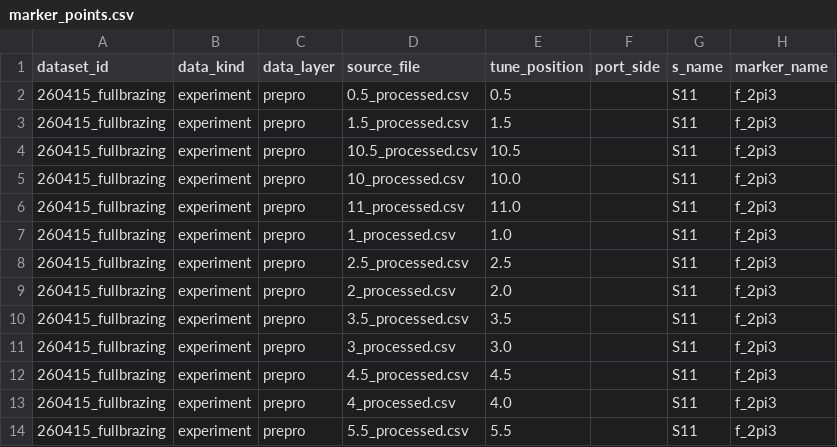
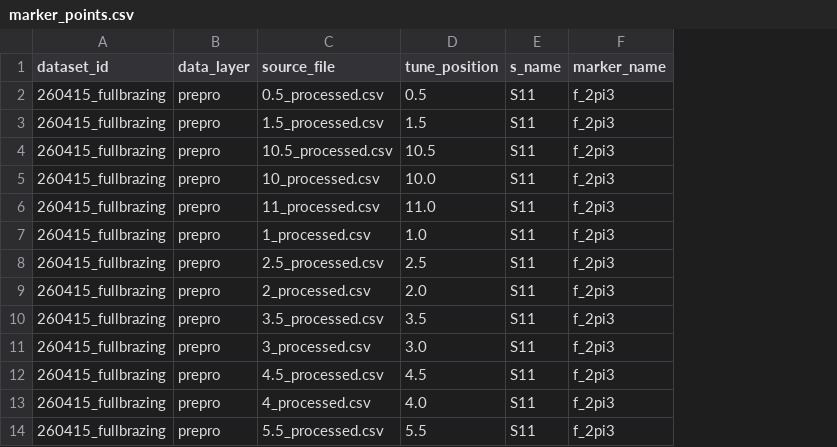
Before and after one commit to 9nugunu/TDC_analyses, a CSV file: fig/analyses/260415_fullbrazing/polar_views/data/marker_points.csv, drawn as a sheet; only a part is shown; the diff names each change by its address in the sheet, - before the commit and + after, or states it on an @@ line.

```diff
--- a/fig/analyses/260415_fullbrazing/polar_views/data/marker_points.csv
+++ b/fig/analyses/260415_fullbrazing/polar_views/data/marker_points.csv
-column B (data_kind), rows 2-14: all experiment
-column F (port_side), empty
```
Also changed, not shown: fig/analyses/260415_fullbrazing/polar_views/data/phase_advance.csv, fig/analyses/260415_fullbrazing/polar_views/data/phase_summary.csv, 32 other files.
